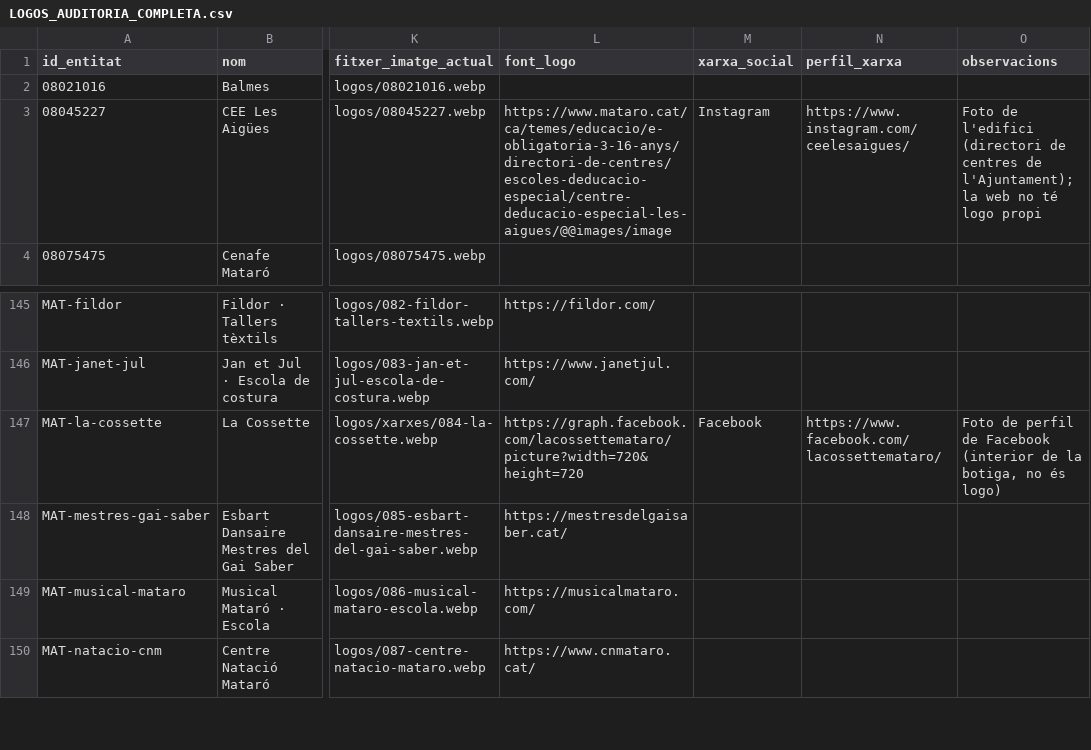
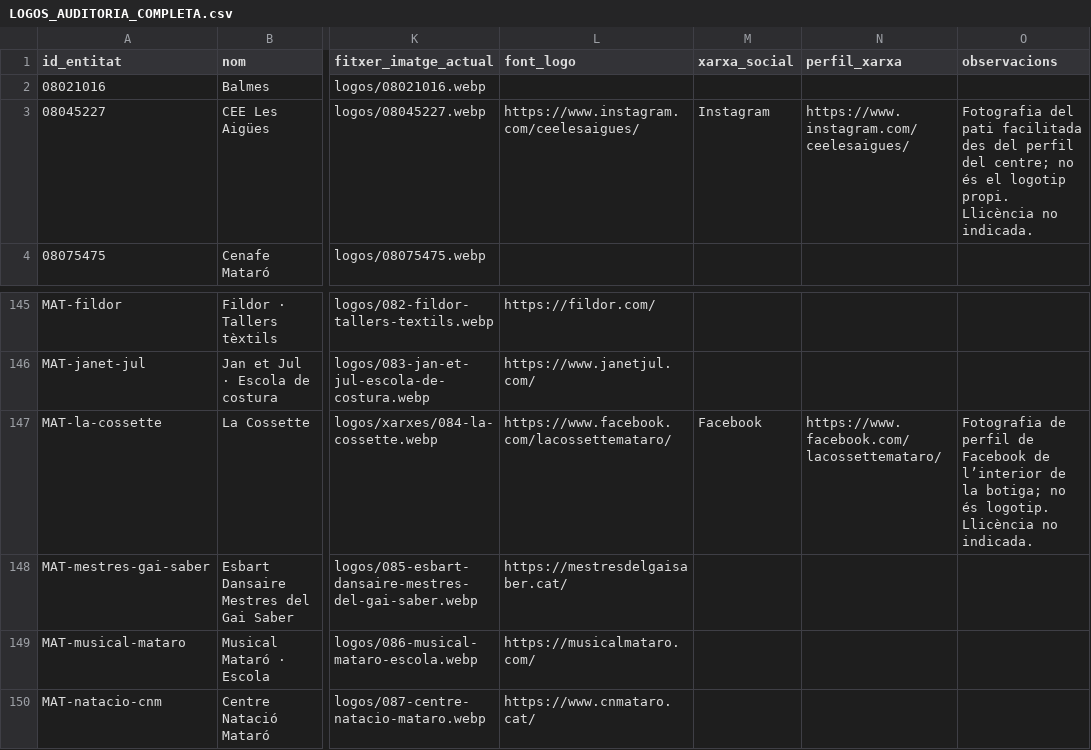
Before and after one commit to JeanCabot/mataro-ciutat-escoles, a CSV file: logos/LOGOS_AUDITORIA_COMPLETA.csv, drawn as a sheet; only a part is shown, gaps mark what is left out; the diff covers the shown part only; the diff names each change by its address in the sheet, - before the commit and + after, or states it on an @@ line.

```diff
--- a/logos/LOGOS_AUDITORIA_COMPLETA.csv
+++ b/logos/LOGOS_AUDITORIA_COMPLETA.csv
-L3 (font_logo): https://www.mataro.cat/ca/temes/educacio/e-obligatoria-3-16-anys/directori-de-centres/escoles-deducacio-especial/centre-deducacio-especial-les-aigues/@@images/image
+L3 (font_logo): https://www.instagram.com/ceelesaigues/
-O3 (observacions): Foto de l'edifici (directori de centres de l'Ajuntament); la web no té logo propi
+O3 (observacions): Fotografia del pati facilitada des del perfil del centre; no és el logotip propi. Llicència no indicada.
-L147 (font_logo): https://graph.facebook.com/lacossettemataro/picture?width=720&height=720
+L147 (font_logo): https://www.facebook.com/lacossettemataro/
-O147 (observacions): Foto de perfil de Facebook (interior de la botiga, no és logo)
+O147 (observacions): Fotografia de perfil de Facebook de l’interior de la botiga; no és logotip. Llicència no indicada.
```
Also changed, not shown: 24 edited cells elsewhere in this file, fotos/cobertura.csv, logos/LOGOS_MANIFEST.csv, 8 other files.
